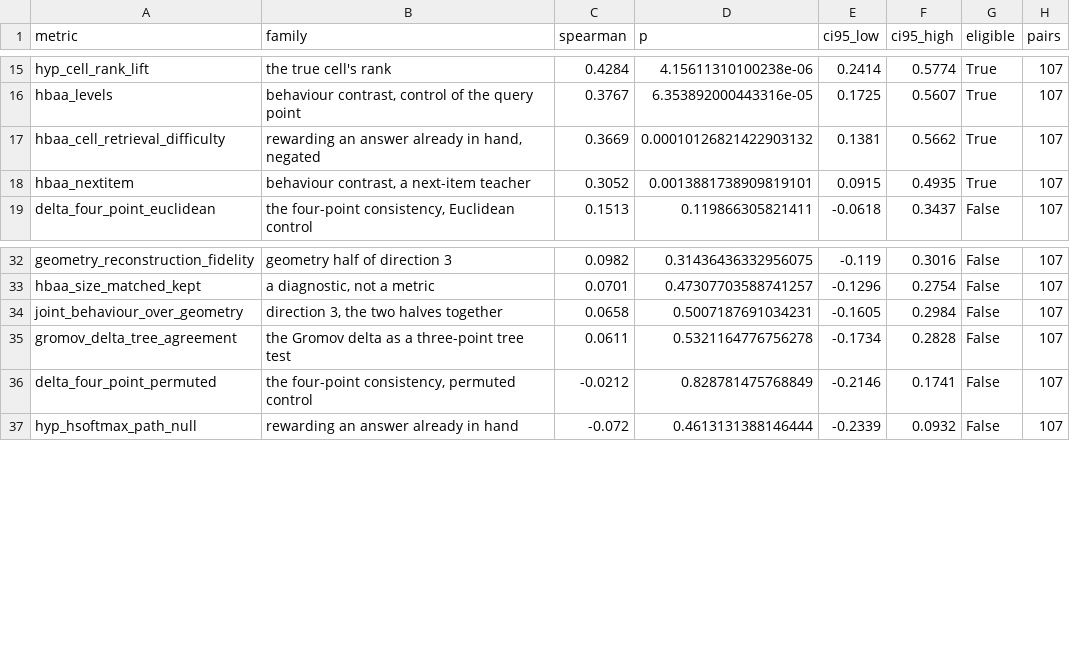
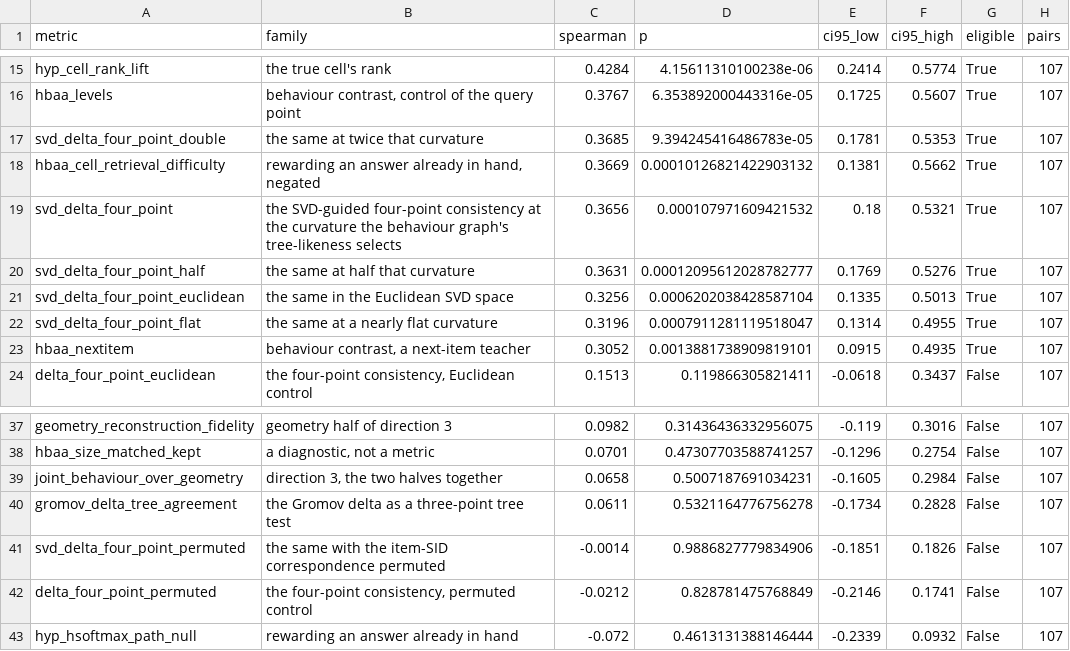
Before and after one commit to cpxjazz123/HiCurvRec, a CSV file: results/research/issue126/metric_round/metric_comparison_107.csv, drawn as a sheet; only a part is shown, gaps mark what is left out.

Commit message:
The SVD-guided route works: the behaviour is tree-like, and the curvature it selects beats the flat and Euclidean controls
The behaviour reference now comes from the RAW interactions: an SVD of the
training user-item matrix, a 10-NN graph of those embeddings, and the graph's
shortest-path distances as the reference (protocol fixed in
DELTA_SVD_PROTOCOL.md before the numbers).

The premise the notes asked to check HOLDS: the median normalised |delta| of the
behaviour graph's quadruples is 0.0115, so the real purchase relations nearly
satisfy the four-point condition -- the behaviour IS tree-like.

  A  c_delta = 0.25          +0.3656 [+0.180,+0.532]  p 1.1e-4
  B  0.5 c_delta             +0.3631 [+0.177,+0.528]  p 1.2e-4
  C  2 c_delta               +0.3685 [+0.178,+0.535]  p 9.4e-5
  D  nearly flat             +0.3196 [+0.131,+0.495]  p 7.9e-4
  E  Euclidean               +0.3256 [+0.133,+0.501]  p 6.2e-4
  F  permuted control        -0.0014 [-0.185,+0.183]  p 0.989

Unlike the reference-guided experiment this one is ELIGIBLE, and the criterion the
notes set is met: the curvature the behaviour's own tree-likeness selects beats the
nearly flat variant by +0.045 (P(not better) 0.042) and the Euclidean control by
+0.040 (P(not better) 0.058). The permuted control is at zero.

It is weaker than HBAA (+0.762) and adds little to it: the two values correlate
at +0.52 and the R^2 of HBAA alone is 0.414, of the SVD metric alone 0.018, of
both 0.416 -- the behaviour-graph route finds a real signal of its own, and a
different one.

```diff
--- a/results/research/issue126/metric_round/metric_comparison_107.csv
+++ b/results/research/issue126/metric_round/metric_comparison_107.csv
@@ -16,3 +16,8 @@ hyp_cell_rank_lift,the true cell's rank,0.4284,4.15611310100238e-06,0.2414,0.577
 hbaa_levels,"behaviour contrast, control of the query point",0.3767,6.353892000443316e-05,0.1725,0.5607,True,107
+svd_delta_four_point_double,the same at twice that curvature,0.3685,9.394245416486783e-05,0.1781,0.5353,True,107
 hbaa_cell_retrieval_difficulty,"rewarding an answer already in hand, negated",0.3669,0.00010126821422903132,0.1381,0.5662,True,107
+svd_delta_four_point,the SVD-guided four-point consistency at the curvature the behaviour graph's tree-likeness selects,0.3656,0.000107971609421532,0.18,0.5321,True,107
+svd_delta_four_point_half,the same at half that curvature,0.3631,0.00012095612028782777,0.1769,0.5276,True,107
+svd_delta_four_point_euclidean,the same in the Euclidean SVD space,0.3256,0.0006202038428587104,0.1335,0.5013,True,107
+svd_delta_four_point_flat,the same at a nearly flat curvature,0.3196,0.0007911281119518047,0.1314,0.4955,True,107
 hbaa_nextitem,"behaviour contrast, a next-item teacher",0.3052,0.0013881738909819101,0.0915,0.4935,True,107
@@ -35,2 +40,3 @@ joint_behaviour_over_geometry,"direction 3, the two halves together",0.0658,0.50
 gromov_delta_tree_agreement,the Gromov delta as a three-point tree test,0.0611,0.5321164776756278,-0.1734,0.2828,False,107
+svd_delta_four_point_permuted,the same with the item-SID correspondence permuted,-0.0014,0.9886827779834906,-0.1851,0.1826,False,107
 delta_four_point_permuted,"the four-point consistency, permuted control",-0.0212,0.828781475768849,-0.2146,0.1741,False,107
```
Also changed, not shown: 6 other files.
